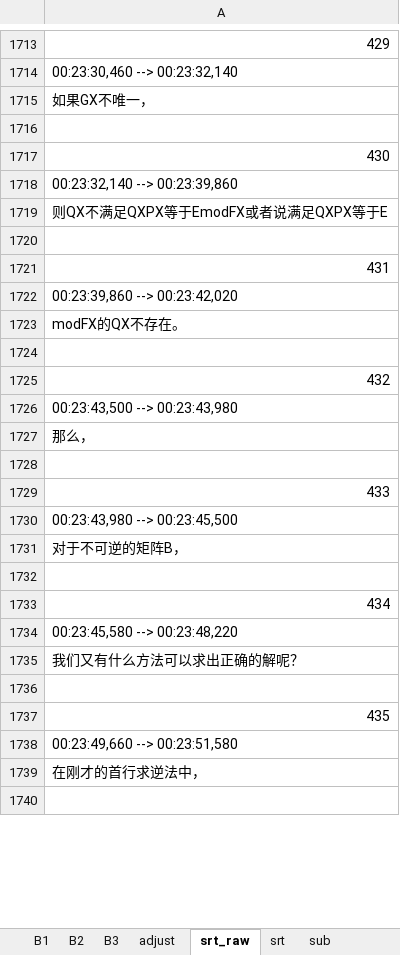
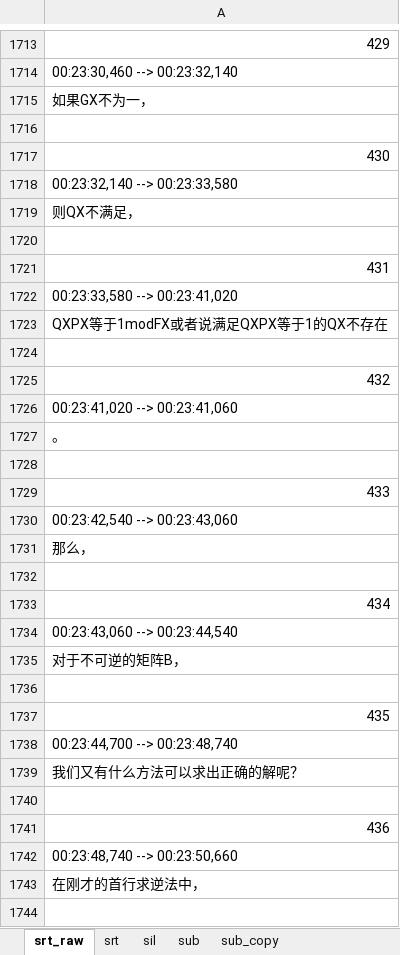
Before and after one commit to axpokl/LightOut, an Excel workbook: ManimGL2/part4/字幕.xlsm, sheet srt_raw, drawn as a sheet; only a part is shown, gaps mark what is left out; values as stored, in another font and other column widths than the file's, no borders; removed rows and columns are numbered as before the commit, all else as after; the diff covers the shown part only; the diff names each change by its address in the sheet, - before the commit and + after, or states it on an @@ line.

```diff
--- a/ManimGL2/part4/字幕.xlsm (sheet srt_raw)
+++ b/ManimGL2/part4/字幕.xlsm (sheet srt_raw)
-sheet tab: B1
-sheet tab: B2
-sheet tab: B3
-sheet tab: adjust
+sheet tab: sil
+sheet tab: sub_copy
-A1715: 如果GX不唯一，
+A1715: 如果GX不为一，
-A1718: 00:23:32,140 --> 00:23:39,860
+A1718: 00:23:32,140 --> 00:23:33,580
-A1719: 则QX不满足QXPX等于EmodFX或者说满足QXPX等于E
+A1719: 则QX不满足，
-A1722: 00:23:39,860 --> 00:23:42,020
+A1722: 00:23:33,580 --> 00:23:41,020
-A1723: modFX的QX不存在。
+A1723: QXPX等于1modFX或者说满足QXPX等于1的QX不存在
-A1726: 00:23:43,500 --> 00:23:43,980
+A1726: 00:23:41,020 --> 00:23:41,060
+row 1727: 。
+row 1728: (empty)
-row 1729: 433
+row 1729: 433
+row 1730: 00:23:42,540 --> 00:23:43,060
-A1733: 00:23:43,980 --> 00:23:45,500
+A1733: 434
+row 1734: 00:23:43,060 --> 00:23:44,540
-row 1733: 434
-A1737: 00:23:45,580 --> 00:23:48,220
+A1737: 435
+row 1738: 00:23:44,700 --> 00:23:48,740
-row 1737: 435
-A1741: 00:23:49,660 --> 00:23:51,580
+A1741: 436
+row 1742: 00:23:48,740 --> 00:23:50,660
```
Also changed, not shown: 243 added rows, 239 removed rows, 146 moved rows and 67 edited cells elsewhere in this sheet, sheet srt, sheet sub, formulas that keep their value, 33 other files.
